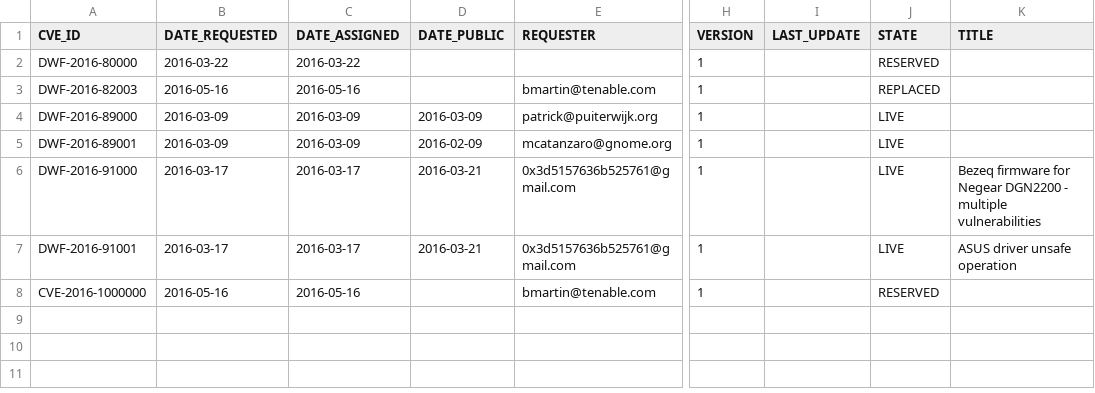
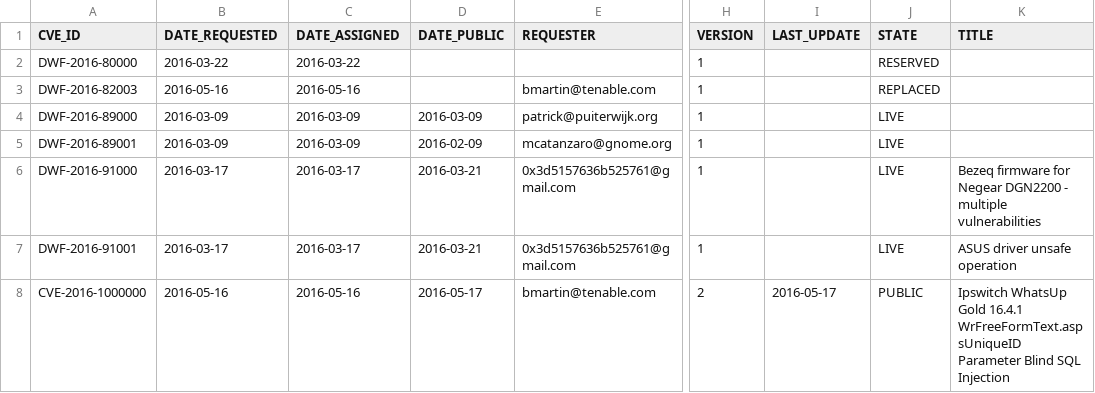
Before and after one commit to samuelhuntley/DWF-Database, a CSV file: DWF-Database-2016.csv, drawn as a sheet; only a part is shown, gaps mark what is left out; the diff names each change by its address in the sheet, - before the commit and + after, or states it on an @@ line.

Commit message:
CVE-2016-1000000 public information

```diff
--- a/DWF-Database-2016.csv
+++ b/DWF-Database-2016.csv
-D8 (DATE_PUBLIC): (empty)
+D8 (DATE_PUBLIC): 2016-05-17
-H8 (VERSION): 1
+H8 (VERSION): 2
-I8 (LAST_UPDATE): (empty)
+I8 (LAST_UPDATE): 2016-05-17
-J8 (STATE): RESERVED
+J8 (STATE): PUBLIC
-K8 (TITLE): (empty)
+K8 (TITLE): Ipswitch WhatsUp Gold 16.4.1 WrFreeFormText.asp sUniqueID Parameter Blind SQL Injection
```
